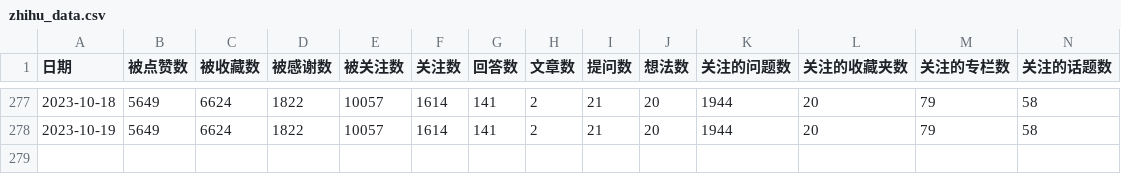
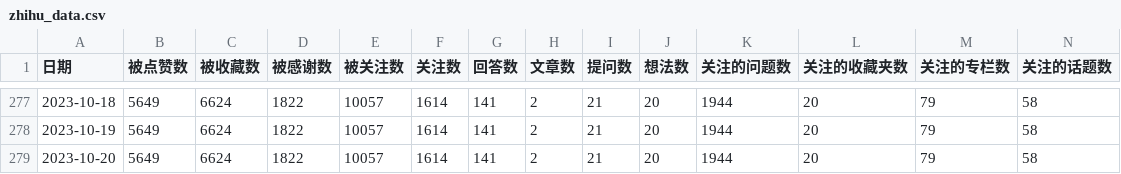
Before and after one commit to lmmsoft/2023, a CSV file: zhihu_data.csv, drawn as a sheet; only a part is shown, gaps mark what is left out; rows hold the shown columns only; the diff names each change by its address in the sheet, - before the commit and + after, or states it on an @@ line.

```diff
--- a/zhihu_data.csv
+++ b/zhihu_data.csv
+row 279: 2023-10-20 | 5649 | 6624 | 1822 | 10057 | 1614 | 141 | 2 | 21 | 20 | 1944 | 20 | 79 | 58
```
Also changed, not shown: 1 other file.
